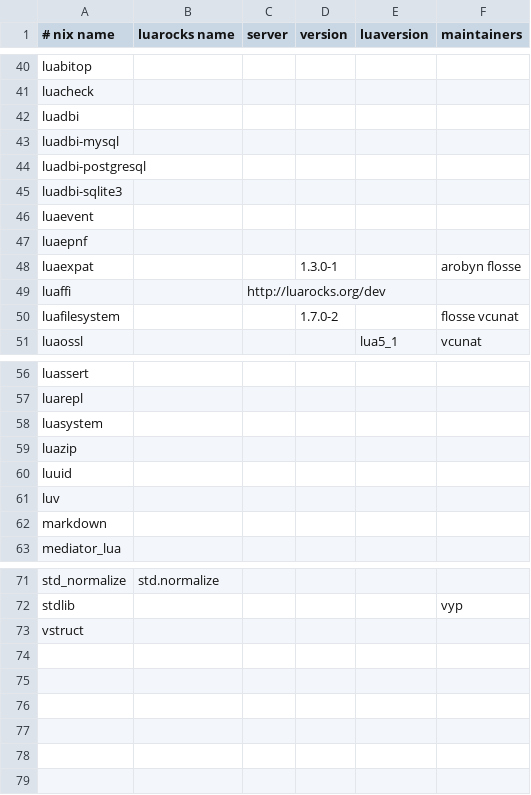
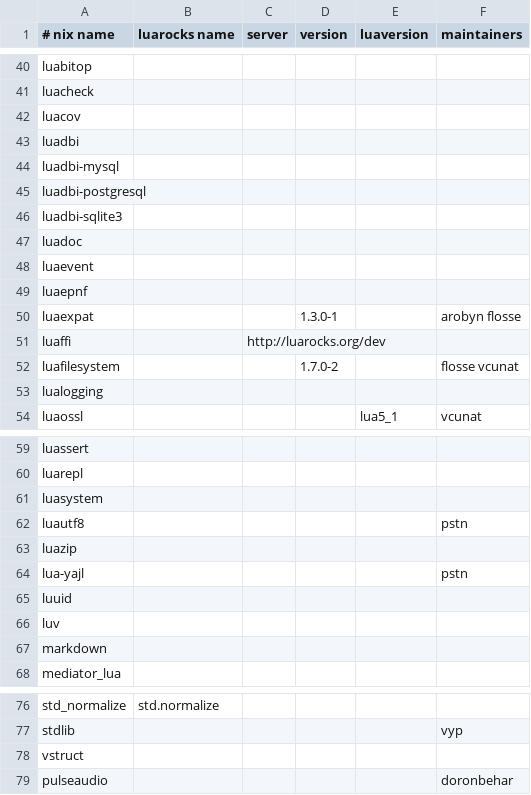
Before and after one commit to dtzWill/nixpkgs, a CSV file: maintainers/scripts/luarocks-packages.csv, drawn as a sheet; only a part is shown, gaps mark what is left out.

Commit message:
luarocks-packages: add packages from nixpkgs master

```diff
--- a/maintainers/scripts/luarocks-packages.csv
+++ b/maintainers/scripts/luarocks-packages.csv
@@ -41,2 +41,3 @@ luabitop,,,,,
 luacheck,,,,,
+luacov,,,,,
 luadbi,,,,,
@@ -45,2 +46,3 @@ luadbi-postgresql,,,,,
 luadbi-sqlite3,,,,,
+luadoc,,,,,
 luaevent,,,,,
@@ -50,2 +52,3 @@ luaffi,,http://luarocks.org/dev,,,
 luafilesystem,,,1.7.0-2,,flosse vcunat
+lualogging,,,,,
 luaossl,,,,lua5_1,vcunat
@@ -58,3 +61,5 @@ luarepl,,,,,
 luasystem,,,,,
+luautf8,,,,,pstn
 luazip,,,,,
+lua-yajl,,,,,pstn
 luuid,,,,,
@@ -73 +78,2 @@ stdlib,,,,,vyp
 vstruct,,,,,
+pulseaudio,,,,,doronbehar
```
